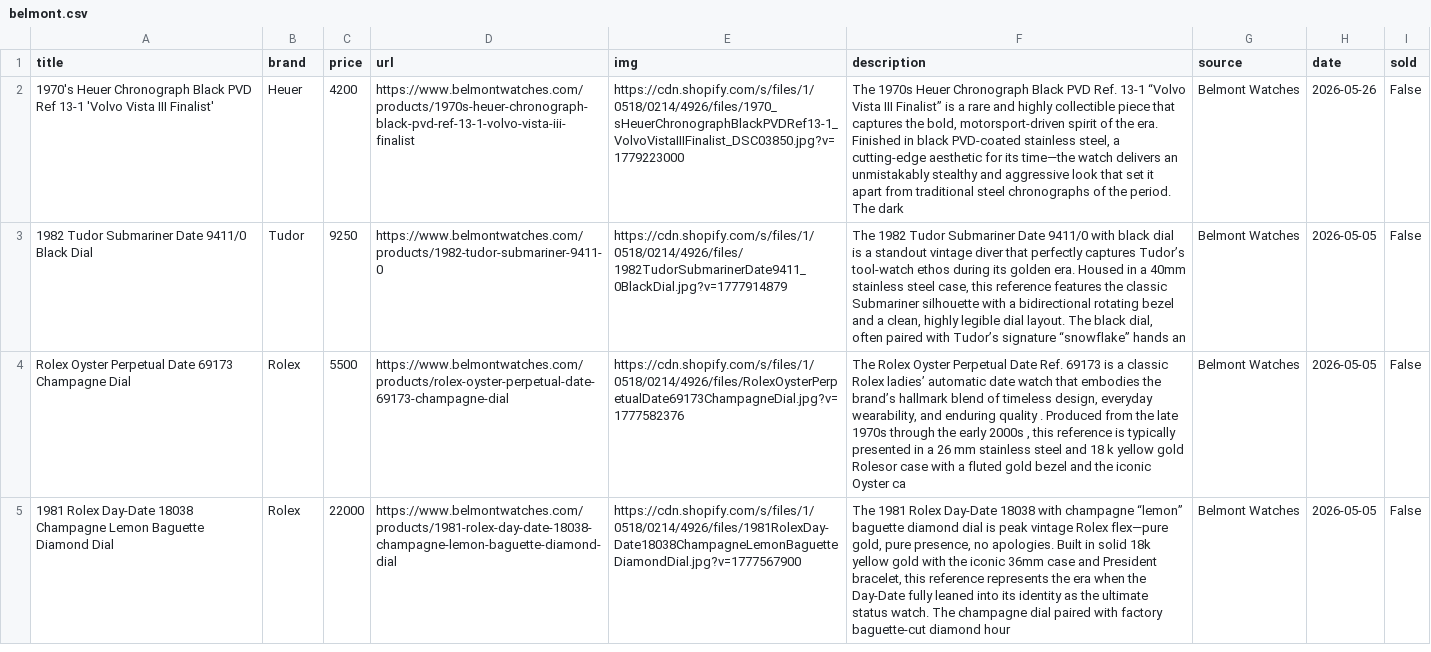
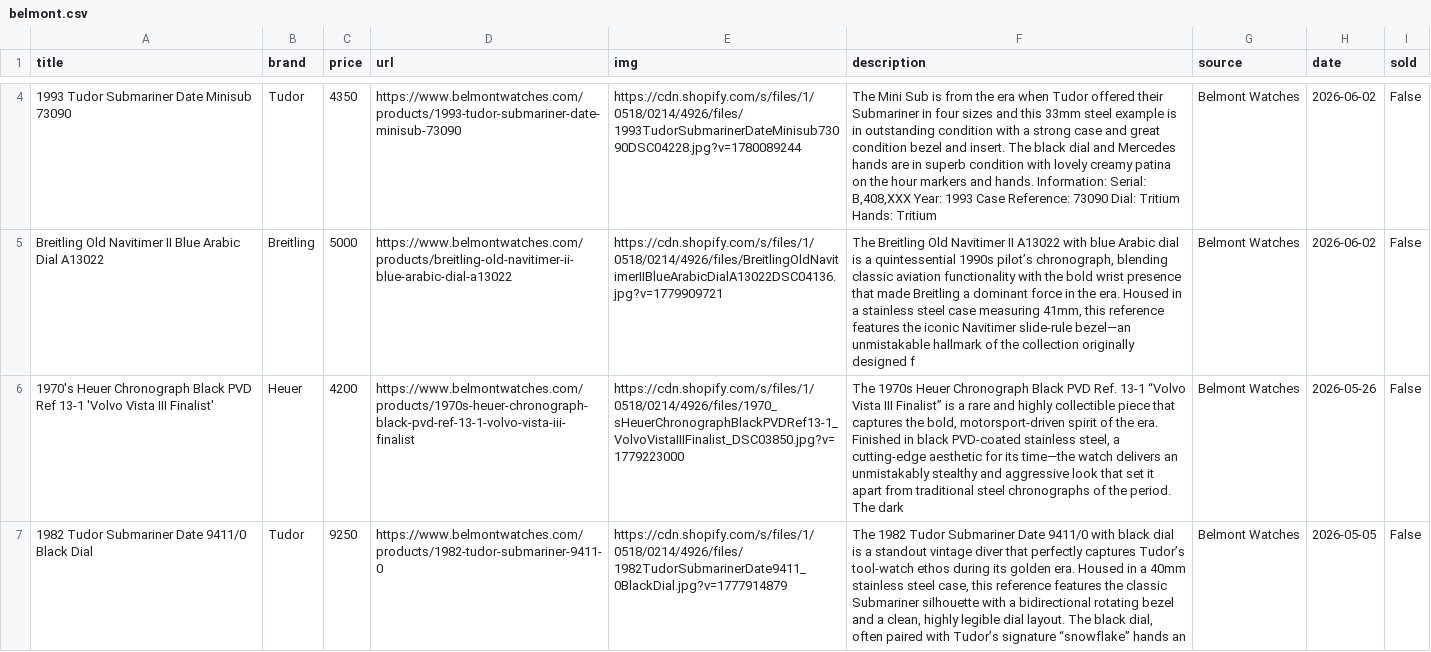
Before and after one commit to markatmutter-cloud/Dial, a CSV file: data/belmont.csv, drawn as a sheet; only a part is shown, gaps mark what is left out; the shorter side is filled out with more unchanged rows; the diff covers the shown part only; the diff names each change by its address in the sheet, - before the commit and + after, or states it on an @@ line.

```diff
--- a/data/belmont.csv
+++ b/data/belmont.csv
+row 4: 1993 Tudor Submariner Date Minisub 73090 | Tudor | 4350 | https://www.belmontwatches.com/products/1993-tudor-submariner-date-minisub-73090 | https://cdn.shopify.com/s/files/1/0518/0214/4926/files/1993TudorSubmarinerDateMinisub73090DSC04228.jpg?v=1780089244 | The Mini Sub is from the era when Tudor offered their Submariner in four sizes and this 33mm steel example is in outstanding condition with a strong case and great condition bezel and insert. The black dial and Mercedes hands are in superb condition with lovely creamy patina on the hour markers and hands. Information: Serial: B,408,XXX Year: 1993 Case Reference: 73090 Dial: Tritium Hands: Tritium | Belmont Watches | 2026-06-02 | False
+row 5: Breitling Old Navitimer II Blue Arabic Dial A13022 | Breitling | 5000 | https://www.belmontwatches.com/products/breitling-old-navitimer-ii-blue-arabic-dial-a13022 | https://cdn.shopify.com/s/files/1/0518/0214/4926/files/BreitlingOldNavitimerIIBlueArabicDialA13022DSC04136.jpg?v=1779909721 | The Breitling Old Navitimer II A13022 with blue Arabic dial is a quintessential 1990s pilot’s chronograph, blending classic aviation functionality with the bold wrist presence that made Breitling a dominant force in the era. Housed in a stainless steel case measuring 41mm, this reference features the iconic Navitimer slide-rule bezel—an unmistakable hallmark of the collection originally designed f | Belmont Watches | 2026-06-02 | False
```
Also changed, not shown: 3 added rows elsewhere in this file, data/craftandtailored.csv, data/db1983.csv, 27 other files.
